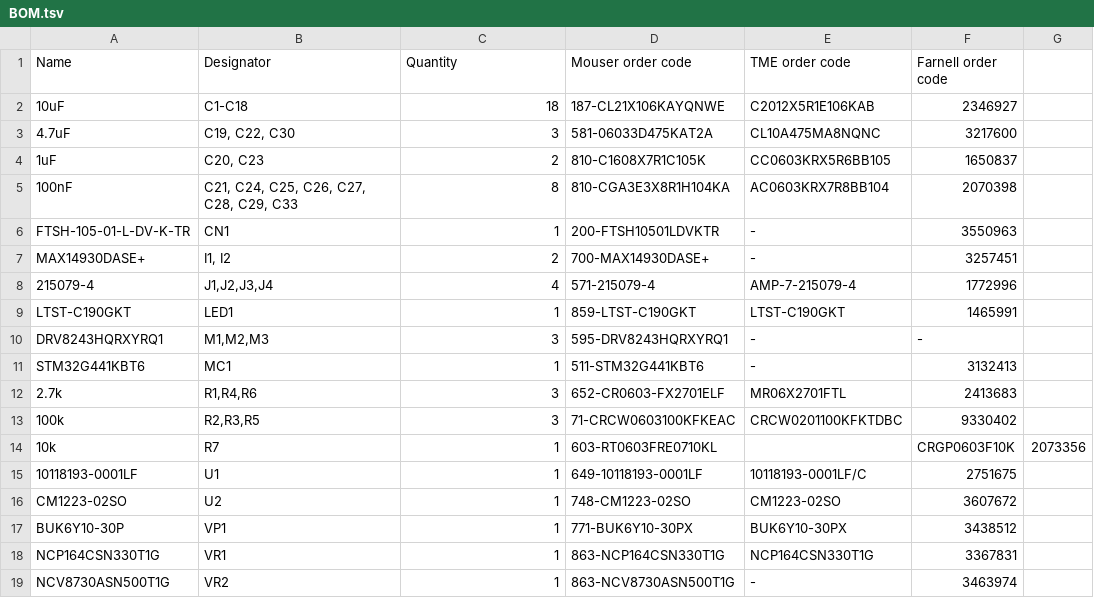
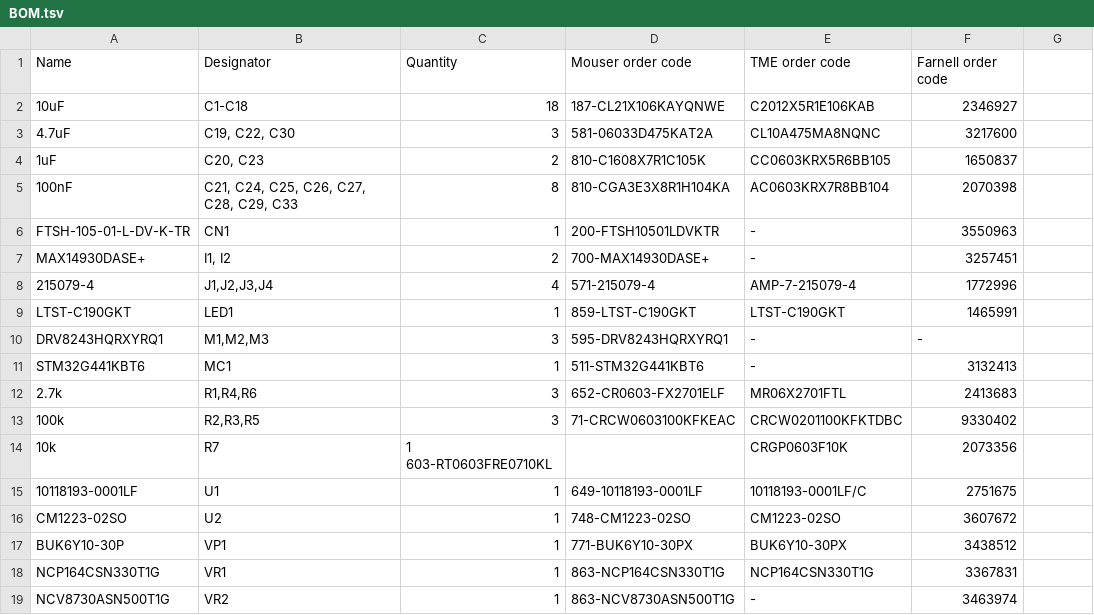
Before and after one commit to ut-robotics/picr22-team-jackbot, a TSV file: electronics/BOM.tsv, drawn as a sheet.

Commit message:
Update BOM.tsv

```diff
--- a/electronics/BOM.tsv
+++ b/electronics/BOM.tsv
@@ -13,3 +13,3 @@ STM32G441KBT6	MC1	1	511-STM32G441KBT6	-	3132413
 100k	R2,R3,R5	3	71-CRCW0603100KFKEAC	CRCW0201100KFKTDBC	9330402
-10k	R7	1	603-RT0603FRE0710KL		CRGP0603F10K	2073356	
+10k	R7	1 603-RT0603FRE0710KL		CRGP0603F10K	2073356	
 10118193-0001LF	U1	1	649-10118193-0001LF	10118193-0001LF/C	2751675
```
